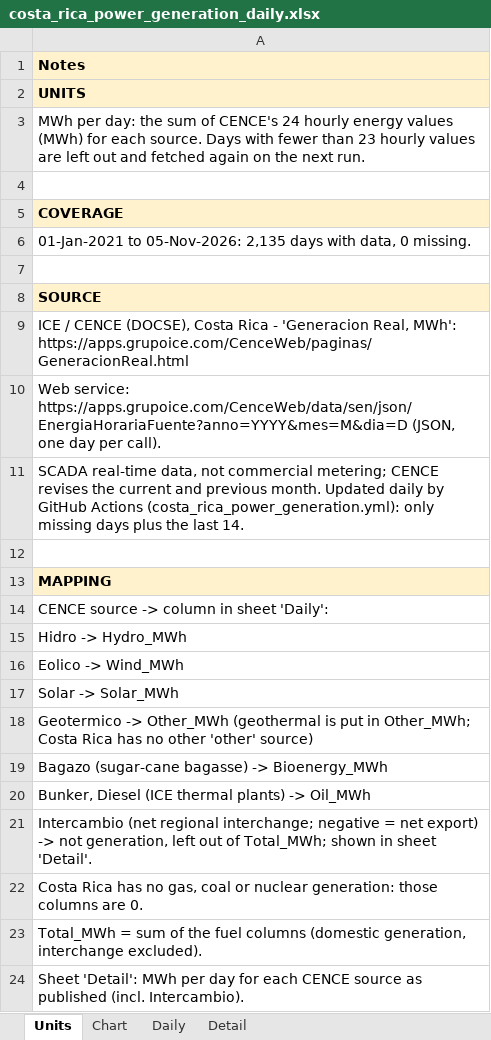
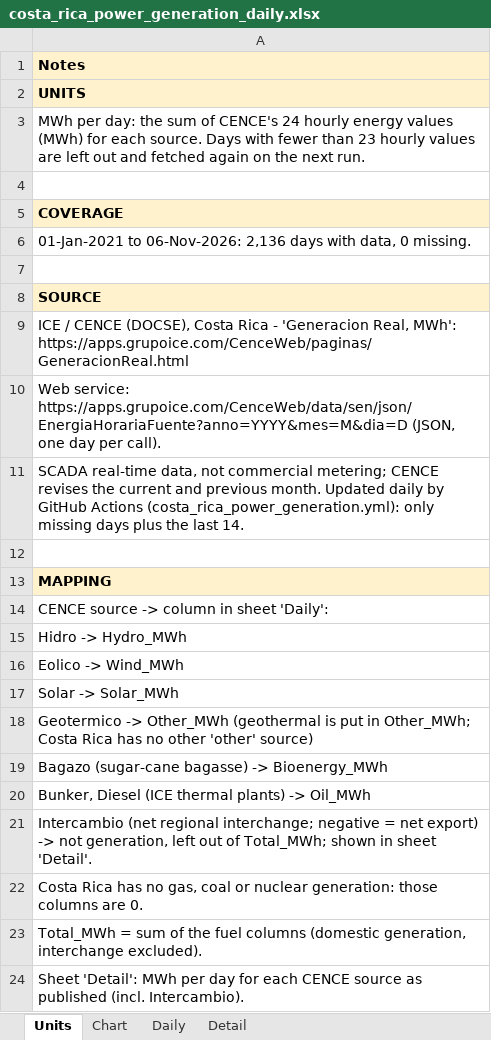
Before and after one commit to thomasdalton9/Energy-public, an Excel workbook: output/Data and Chart Outputs/costa_rica_power_generation_daily.xlsx, sheet Units, drawn as a sheet; values as stored, in another font and other column widths than the file's, no borders; the diff names each change by its address in the sheet, - before the commit and + after, or states it on an @@ line.

```diff
--- a/output/Data and Chart Outputs/costa_rica_power_generation_daily.xlsx (sheet Units)
+++ b/output/Data and Chart Outputs/costa_rica_power_generation_daily.xlsx (sheet Units)
-A6: 01-Jan-2021 to 05-Nov-2026: 2,135 days with…
+A6: 01-Jan-2021 to 06-Nov-2026: 2,136 days with…
```
Also changed, not shown: sheet Daily, sheet Detail.
